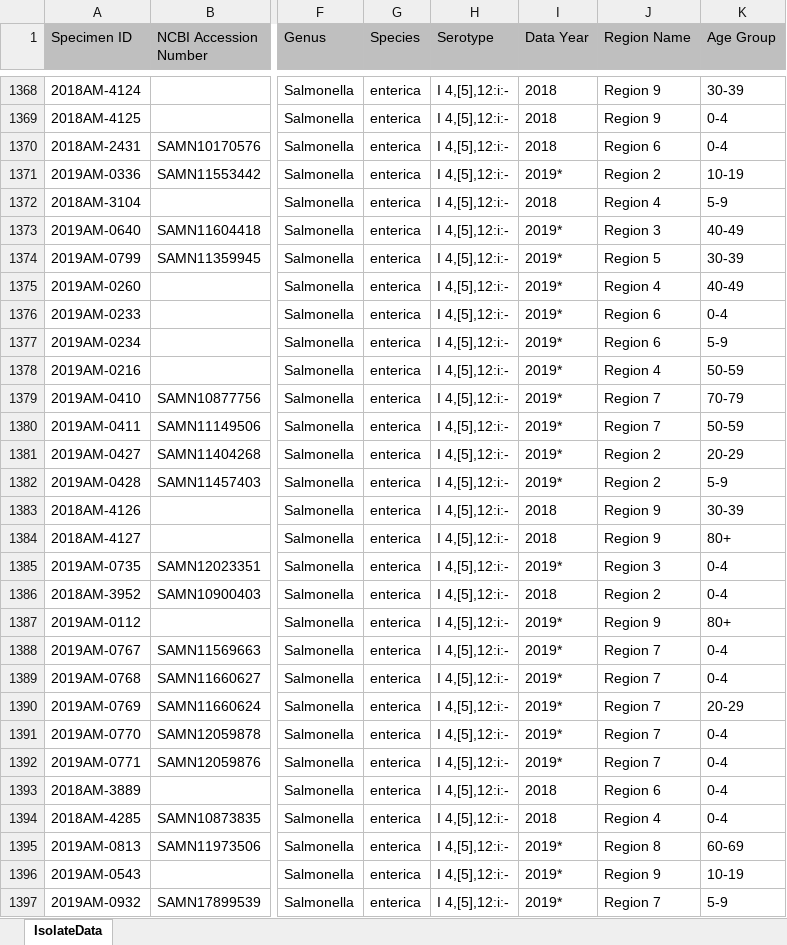
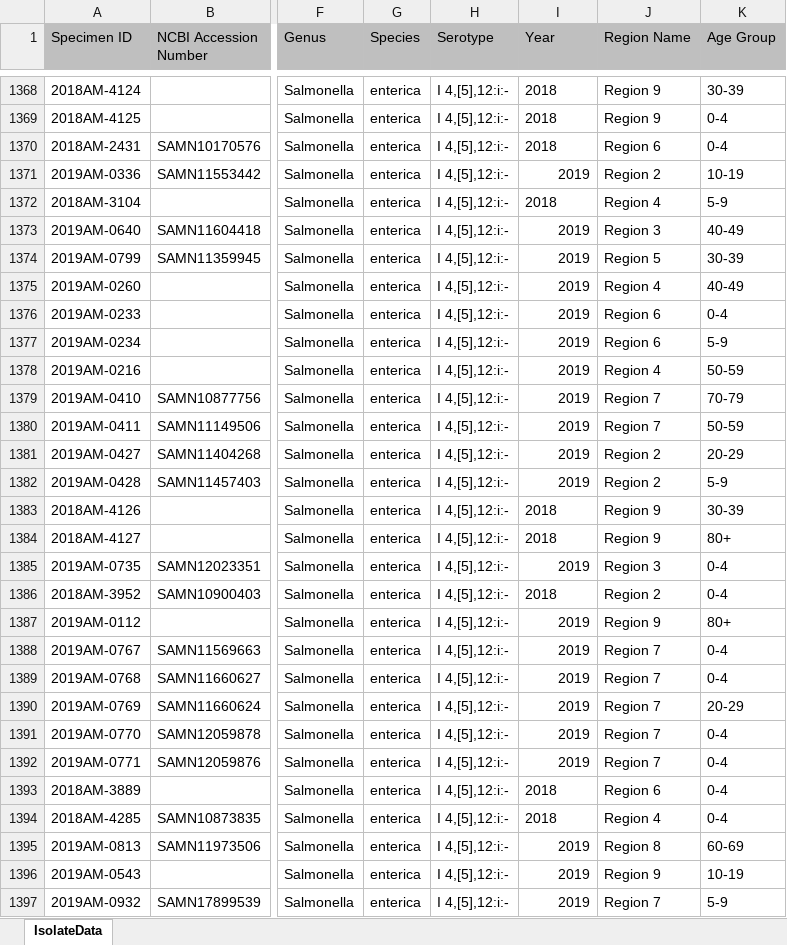
Before and after one commit to Jeanettelouw/Project, an Excel workbook: IsolateData28Jun.xlsx, sheet IsolateData, drawn as a sheet; only a part is shown, gaps mark what is left out; values as stored, in another font and other column widths than the file's, no borders; charts and pictures not drawn; the diff covers the shown part only; the diff names each change by its address in the sheet, - before the commit and + after, or states it on an @@ line.

```diff
--- a/IsolateData28Jun.xlsx (sheet IsolateData)
+++ b/IsolateData28Jun.xlsx (sheet IsolateData)
-I1: Data Year
+I1: Year
-I1371 (Year): 2019*
+I1371 (Year): 2019
-I1373:I1382 (Year): 2019*
+I1373:I1382 (Year): 2019
-I1385 (Year): 2019*
+I1385 (Year): 2019
-I1387:I1392 (Year): 2019*
+I1387:I1392 (Year): 2019
-I1395:I1397 (Year): 2019*
+I1395:I1397 (Year): 2019
```
Also changed, not shown: 325 edited cells elsewhere in this sheet, charts or pictures, 1 other file.
